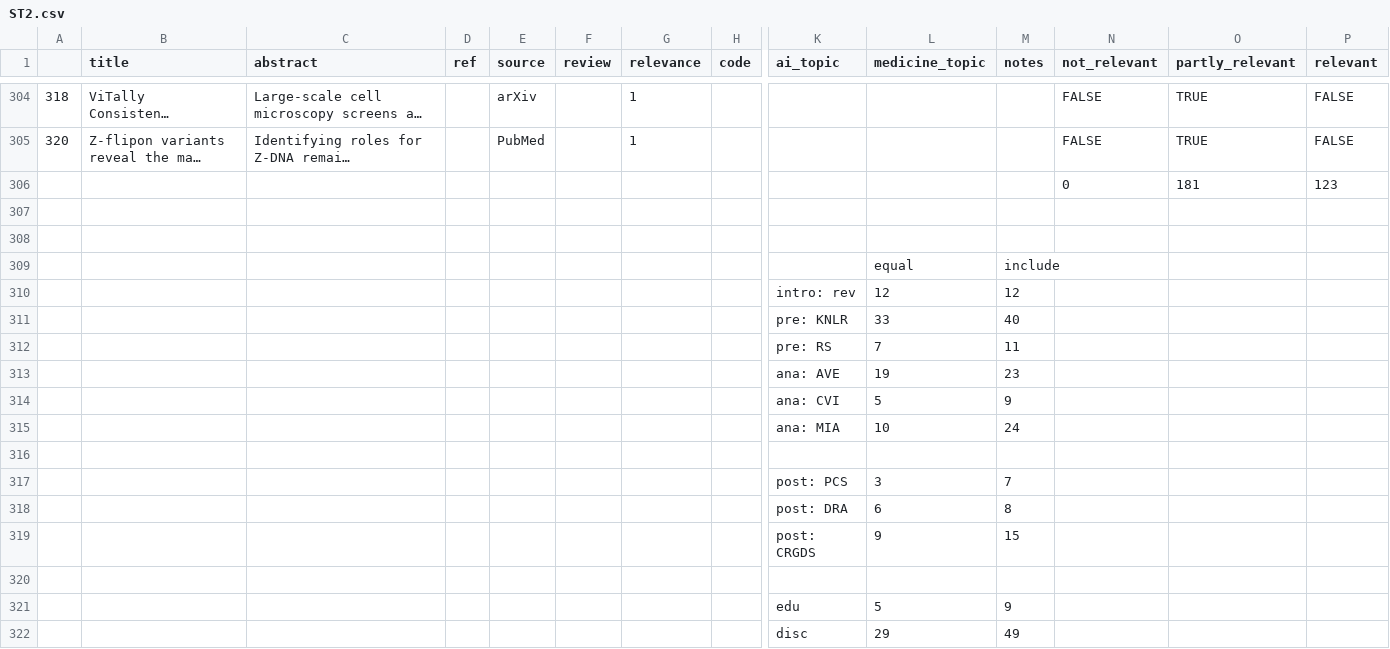
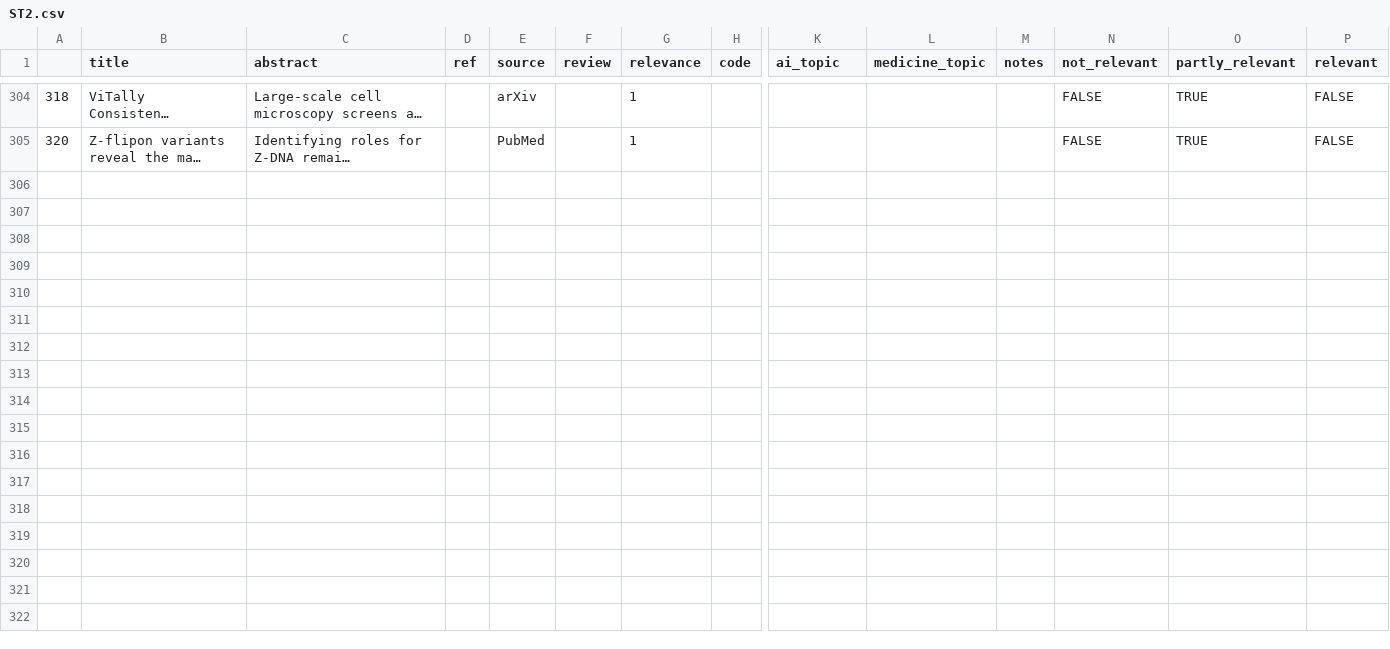
Before and after one commit to TohaRhymes/llm_in_diagnostics, a CSV file: data/ST2.csv, drawn as a sheet; only a part is shown, gaps mark what is left out; long unchanged cells end in …; rows hold the shown columns only; the diff names each change by its address in the sheet, - before the commit and + after, or states it on an @@ line.

```diff
--- a/data/ST2.csv
+++ b/data/ST2.csv
-row 306:  |  |  |  |  |  |  |  |  |  |  | 0 | 181 | 123
-row 307: (empty)
-row 308: (empty)
-row 309:  |  |  |  |  |  |  |  |  | equal | include
-row 310:  |  |  |  |  |  |  |  | intro: rev | 12 | 12
-row 311:  |  |  |  |  |  |  |  | pre: KNLR | 33 | 40
-row 312:  |  |  |  |  |  |  |  | pre: RS | 7 | 11
-row 313:  |  |  |  |  |  |  |  | ana: AVE | 19 | 23
-row 314:  |  |  |  |  |  |  |  | ana: CVI | 5 | 9
-row 315:  |  |  |  |  |  |  |  | ana: MIA | 10 | 24
-row 316: (empty)
-row 317:  |  |  |  |  |  |  |  | post: PCS | 3 | 7
-row 318:  |  |  |  |  |  |  |  | post: DRA | 6 | 8
-row 319:  |  |  |  |  |  |  |  | post: CRGDS | 9 | 15
-row 320: (empty)
-row 321:  |  |  |  |  |  |  |  | edu | 5 | 9
-row 322:  |  |  |  |  |  |  |  | disc | 29 | 49
```
Also changed, not shown: 2 other files.
